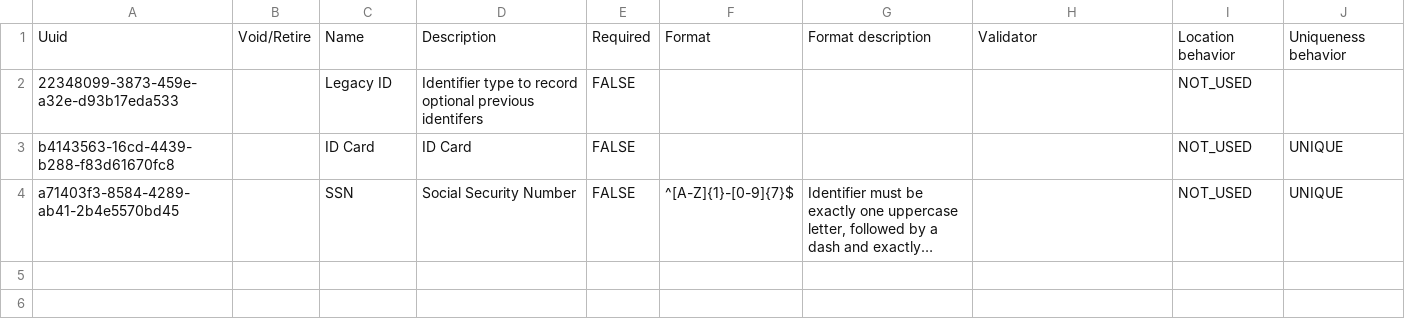
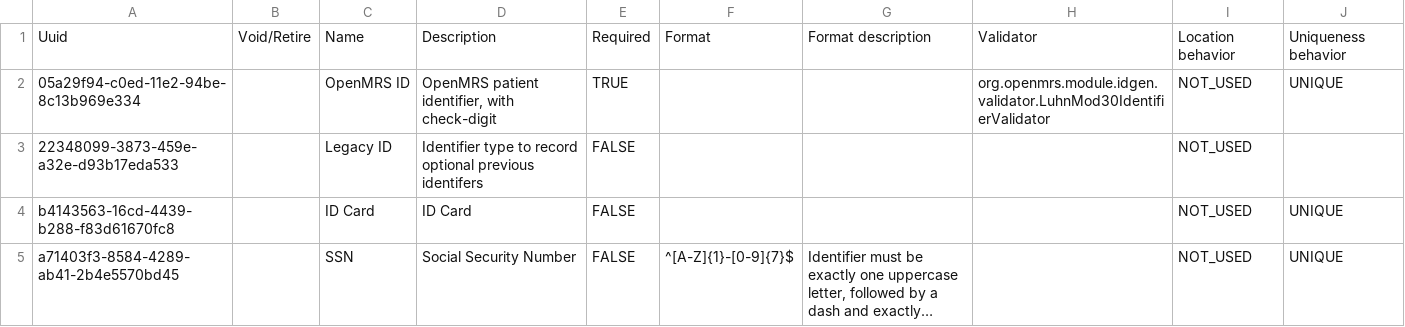
Before and after one commit to openmrs/openmrs-content-referenceapplication-demo, a CSV file: configuration/backend_configuration/patientidentifiertypes/patientidentifiertypes-core_demo.csv, drawn as a sheet; long unchanged cells end in …; the diff names each change by its address in the sheet, - before the commit and + after, or states it on an @@ line.

```diff
--- a/configuration/backend_configuration/patientidentifiertypes/patientidentifiertypes-core_demo.csv
+++ b/configuration/backend_configuration/patientidentifiertypes/patientidentifiertypes-core_demo.csv
+row 2: 05a29f94-c0ed-11e2-94be-8c13b969e334 |  | OpenMRS ID | OpenMRS patient identifier, with check-digit | TRUE |  |  | org.openmrs.module.idgen.validator.LuhnMod30IdentifierValidator | NOT_USED | UNIQUE
```
Also changed, not shown: 16 other files.
